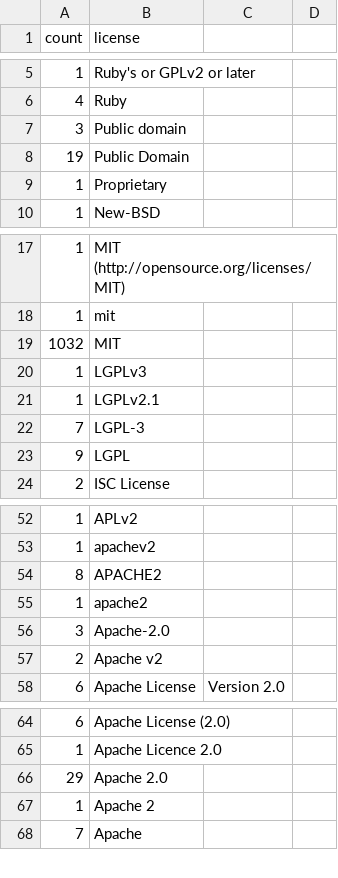
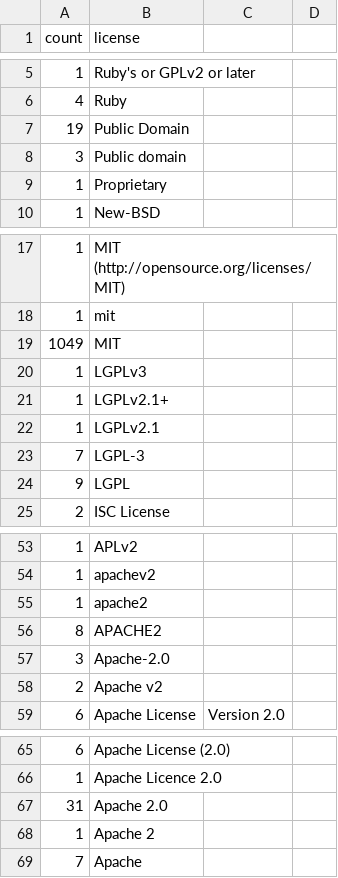
Before and after one commit to bf4/gemproject, a CSV file: license_usage.csv, drawn as a sheet; only a part is shown, gaps mark what is left out.

Commit message:
Update license usage

```diff
--- a/license_usage.csv
+++ b/license_usage.csv
@@ -6,4 +6,4 @@ count,license
 4,Ruby
+19,Public Domain
 3,Public domain
-19,Public Domain
 1,Proprietary
@@ -18,4 +18,5 @@ count,license
 1,mit
-1032,MIT
+1049,MIT
 1,LGPLv3
+1,LGPLv2.1+
 1,LGPLv2.1
@@ -53,4 +54,4 @@ count,license
 1,apachev2
+1,apache2
 8,APACHE2
-1,apache2
 3,Apache-2.0
@@ -65,3 +66,3 @@ count,license
 1,Apache Licence 2.0
-29,Apache 2.0
+31,Apache 2.0
 1,Apache 2
```
